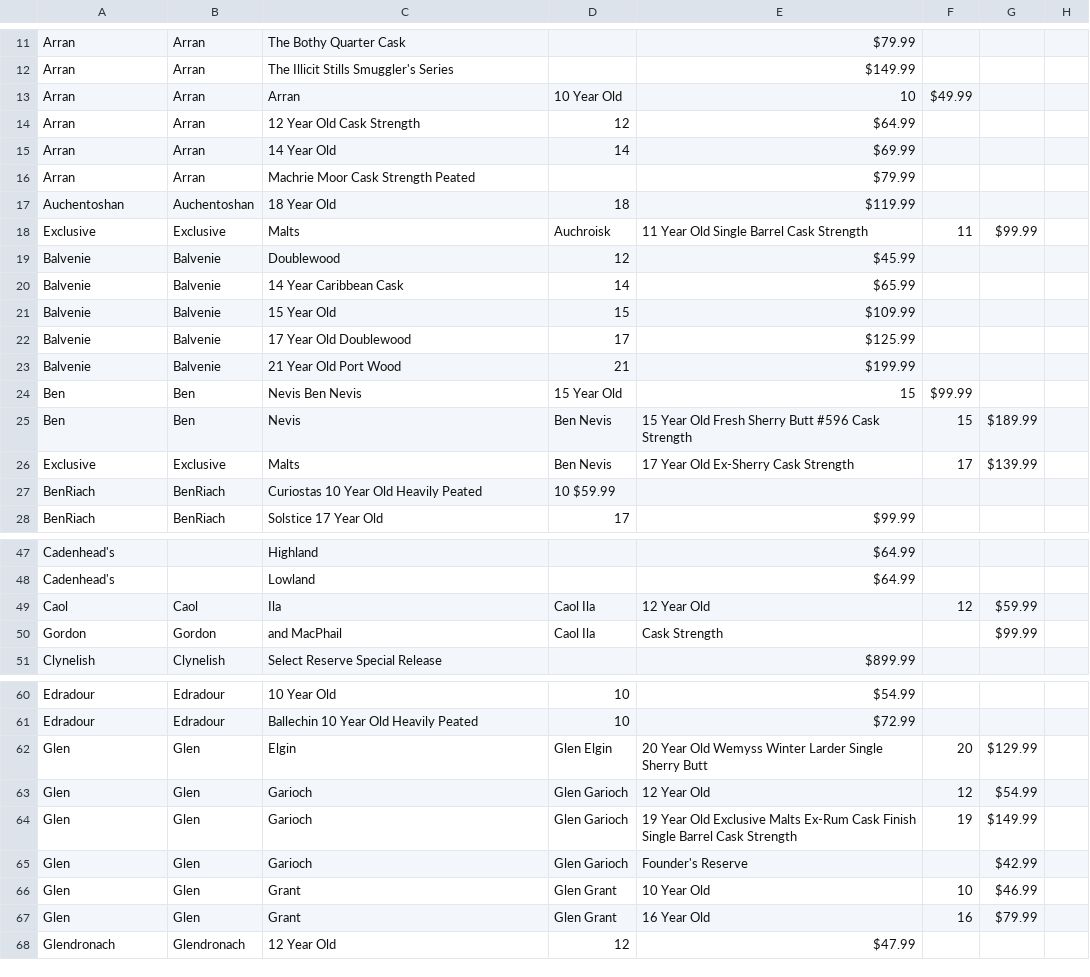
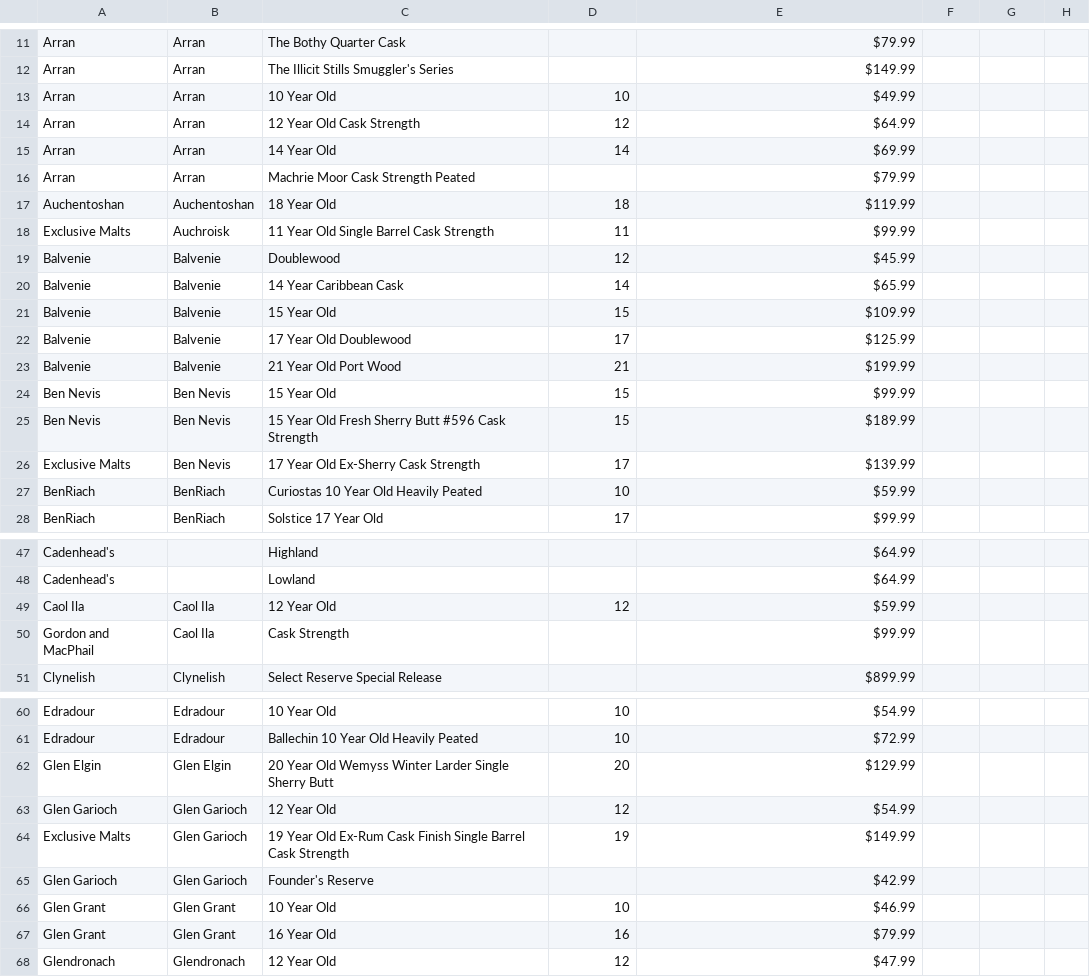
Before and after one commit to bdetweiler/math-8756-final-project, a CSV file: clean data/klwines.csv, drawn as a sheet; only a part is shown, gaps mark what is left out; the diff covers the shown part only.

Commit message:
cleaning up klwines

```diff
--- a/clean data/klwines.csv
+++ b/clean data/klwines.csv
@@ -12,3 +12,3 @@ Arran,Arran,The Bothy Quarter Cask,,$79.99
 Arran,Arran,The Illicit Stills Smuggler's Series,,$149.99
-Arran,Arran,Arran,10 Year Old,10,$49.99
+Arran,Arran,10 Year Old,10,$49.99
 Arran,Arran,12 Year Old Cask Strength,12,$64.99
@@ -17,3 +17,3 @@ Arran,Arran,Machrie Moor Cask Strength Peated,,$79.99
 Auchentoshan,Auchentoshan,18 Year Old,18,$119.99
-Exclusive,Exclusive,Malts,Auchroisk,11 Year Old Single Barrel Cask Strength,11,$99.99
+Exclusive Malts,Auchroisk,11 Year Old Single Barrel Cask Strength,11,$99.99
 Balvenie,Balvenie,Doublewood,12,$45.99
@@ -23,6 +23,6 @@ Balvenie,Balvenie,17 Year Old Doublewood,17,$125.99
 Balvenie,Balvenie,21 Year Old Port Wood,21,$199.99
-Ben,Ben,Nevis Ben Nevis,15 Year Old,15,$99.99
-Ben,Ben,Nevis,Ben Nevis,15 Year Old Fresh Sherry Butt #596 Cask Strength,15,$189.99
-Exclusive,Exclusive,Malts,Ben Nevis,17 Year Old Ex-Sherry Cask Strength,17,$139.99
-BenRiach,BenRiach,Curiostas 10 Year Old Heavily Peated,10 $59.99
+Ben Nevis,Ben Nevis,15 Year Old,15,$99.99
+Ben Nevis,Ben Nevis,15 Year Old Fresh Sherry Butt #596 Cask Strength,15,$189.99
+Exclusive Malts,Ben Nevis,17 Year Old Ex-Sherry Cask Strength,17,$139.99
+BenRiach,BenRiach,Curiostas 10 Year Old Heavily Peated,10,$59.99
 BenRiach,BenRiach,Solstice 17 Year Old,17,$99.99
@@ -48,4 +48,4 @@ Cadenhead's,,Highland,,$64.99
 Cadenhead's,,Lowland,,$64.99
-Caol,Caol,Ila,Caol Ila,12 Year Old,12,$59.99
-Gordon,Gordon,and MacPhail,Caol Ila,Cask Strength,,$99.99
+Caol Ila,Caol Ila,12 Year Old,12,$59.99
+Gordon and MacPhail,Caol Ila,Cask Strength,,$99.99
 Clynelish,Clynelish,Select Reserve Special Release,,$899.99
@@ -61,8 +61,8 @@ Edradour,Edradour,10 Year Old,10,$54.99
 Edradour,Edradour,Ballechin 10 Year Old Heavily Peated,10,$72.99
-Glen,Glen,Elgin,Glen Elgin,20 Year Old Wemyss Winter Larder Single Sherry Butt,20,$129.99
-Glen,Glen,Garioch,Glen Garioch,12 Year Old,12,$54.99
-Glen,Glen,Garioch,Glen Garioch,19 Year Old Exclusive Malts Ex-Rum Cask Finish Single Barrel Cask Strength,19,$149.99
-Glen,Glen,Garioch,Glen Garioch,Founder's Reserve,,$42.99
-Glen,Glen,Grant,Glen Grant,10 Year Old,10,$46.99
-Glen,Glen,Grant,Glen Grant,16 Year Old,16,$79.99
+Glen Elgin,Glen Elgin,20 Year Old Wemyss Winter Larder Single Sherry Butt,20,$129.99
+Glen Garioch,Glen Garioch,12 Year Old,12,$54.99
+Exclusive Malts,Glen Garioch,19 Year Old Ex-Rum Cask Finish Single Barrel Cask Strength,19,$149.99
+Glen Garioch,Glen Garioch,Founder's Reserve,,$42.99
+Glen Grant,Glen Grant,10 Year Old,10,$46.99
+Glen Grant,Glen Grant,16 Year Old,16,$79.99
 Glendronach,Glendronach,12 Year Old,12,$47.99
```
Also changed, not shown: 3 added rows and 3 removed rows elsewhere in this file.
